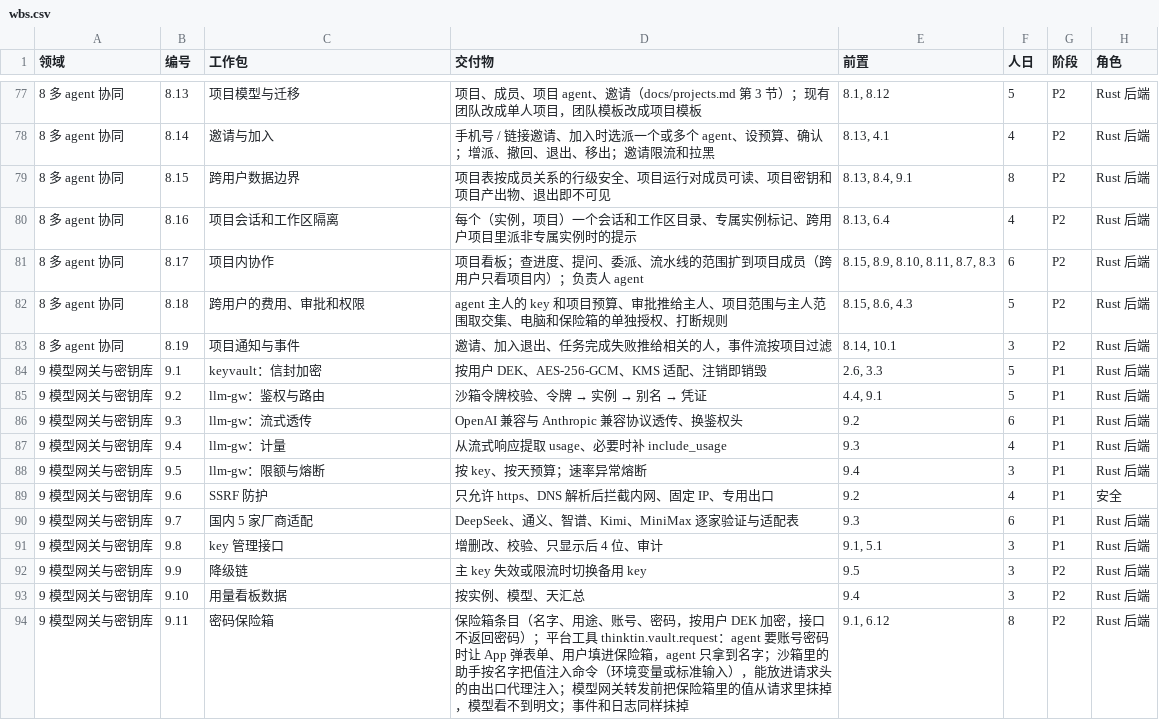
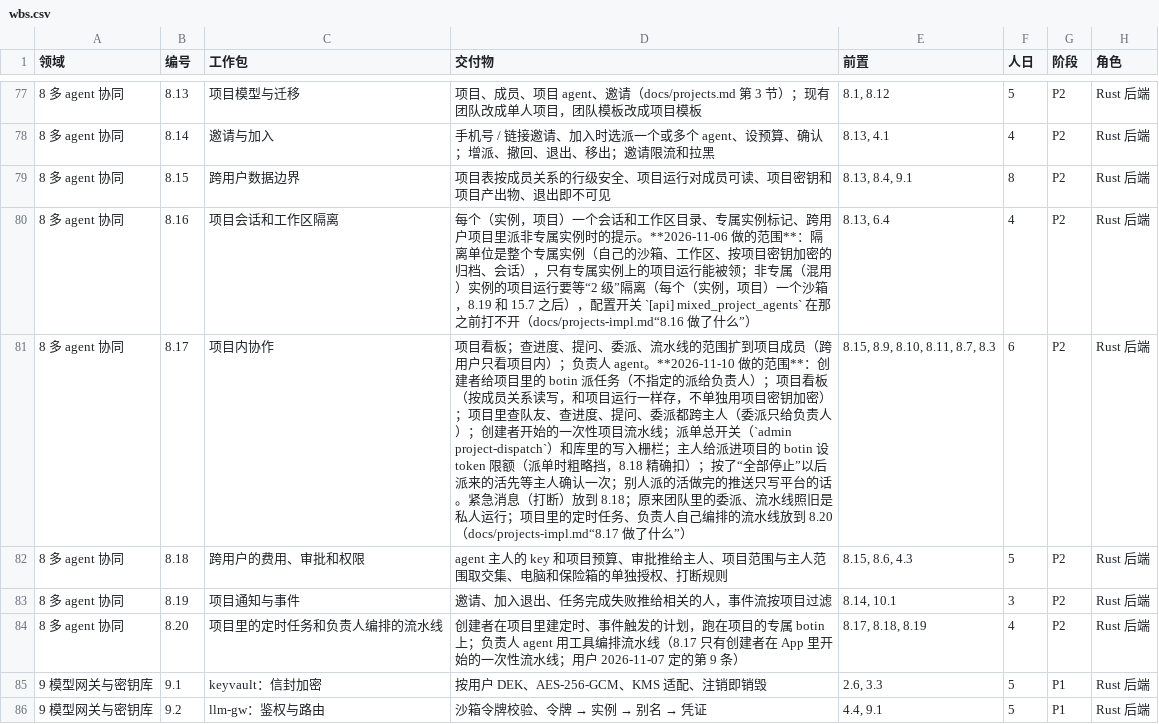
Before and after one commit to thinktin/Thinktin-Rust, a CSV file: docs/wbs.csv, drawn as a sheet; only a part is shown, gaps mark what is left out; the shorter side is filled out with more unchanged rows.

```diff
--- a/docs/wbs.csv
+++ b/docs/wbs.csv
@@ -79,6 +79,7 @@
 8 多 agent 协同,8.15,跨用户数据边界,项目表按成员关系的行级安全、项目运行对成员可读、项目密钥和项目产出物、退出即不可见,"8.13, 8.4, 9.1",8,P2,Rust 后端
-8 多 agent 协同,8.16,项目会话和工作区隔离,每个（实例，项目）一个会话和工作区目录、专属实例标记、跨用户项目里派非专属实例时的提示,"8.13, 6.4",4,P2,Rust 后端
-8 多 agent 协同,8.17,项目内协作,项目看板；查进度、提问、委派、流水线的范围扩到项目成员（跨用户只看项目内）；负责人 agent,"8.15, 8.9, 8.10, 8.11, 8.7, 8.3",6,P2,Rust 后端
+8 多 agent 协同,8.16,项目会话和工作区隔离,每个（实例，项目）一个会话和工作区目录、专属实例标记、跨用户项目里派非专属实例时的提示。**2026-11-06 做的范围**：隔离单位是整个专属实例（自己的沙箱、工作区、按项目密钥加密的归档、会话），只有专属实例上的项目运行能被领；非专属（混用）实例的项目运行要等“2 级”隔离（每个（实例，项目）一个沙箱，8.19 和 15.7 之后），配置开关 `[api] mixed_project_agents` 在那之前打不开（docs/projects-impl.md“8.16 做了什么”）,"8.13, 6.4",4,P2,Rust 后端
+8 多 agent 协同,8.17,项目内协作,项目看板；查进度、提问、委派、流水线的范围扩到项目成员（跨用户只看项目内）；负责人 agent。**2026-11-10 做的范围**：创建者给项目里的 botin 派任务（不指定的派给负责人）；项目看板（按成员关系读写，和项目运行一样存，不单独用项目密钥加密）；项目里查队友、查进度、提问、委派都跨主人（委派只给负责人）；创建者开始的一次性项目流水线；派单总开关（`admin project-dispatch`）和库里的写入栅栏；主人给派进项目的 botin 设 token 限额（派单时粗略挡，8.18 精确扣）；按了“全部停止”以后派来的活先等主人确认一次；别人派的活做完的推送只写平台的话。紧急消息（打断）放到 8.18；原来团队里的委派、流水线照旧是私人运行；项目里的定时任务、负责人自己编排的流水线放到 8.20（docs/projects-impl.md“8.17 做了什么”）,"8.15, 8.9, 8.10, 8.11, 8.7, 8.3",6,P2,Rust 后端
 8 多 agent 协同,8.18,跨用户的费用、审批和权限,agent 主人的 key 和项目预算、审批推给主人、项目范围与主人范围取交集、电脑和保险箱的单独授权、打断规则,"8.15, 8.6, 4.3",5,P2,Rust 后端
 8 多 agent 协同,8.19,项目通知与事件,邀请、加入退出、任务完成失败推给相关的人，事件流按项目过滤,"8.14, 10.1",3,P2,Rust 后端
+8 多 agent 协同,8.20,项目里的定时任务和负责人编排的流水线,创建者在项目里建定时、事件触发的计划，跑在项目的专属 botin 上；负责人 agent 用工具编排流水线（8.17 只有创建者在 App 里开始的一次性流水线；用户 2026-11-07 定的第 9 条）,"8.17, 8.18, 8.19",4,P2,Rust 后端
 9 模型网关与密钥库,9.1,keyvault：信封加密,按用户 DEK、AES-256-GCM、KMS 适配、注销即销毁,"2.6, 3.3",5,P1,Rust 后端
```
Also changed, not shown: 8 other files.
